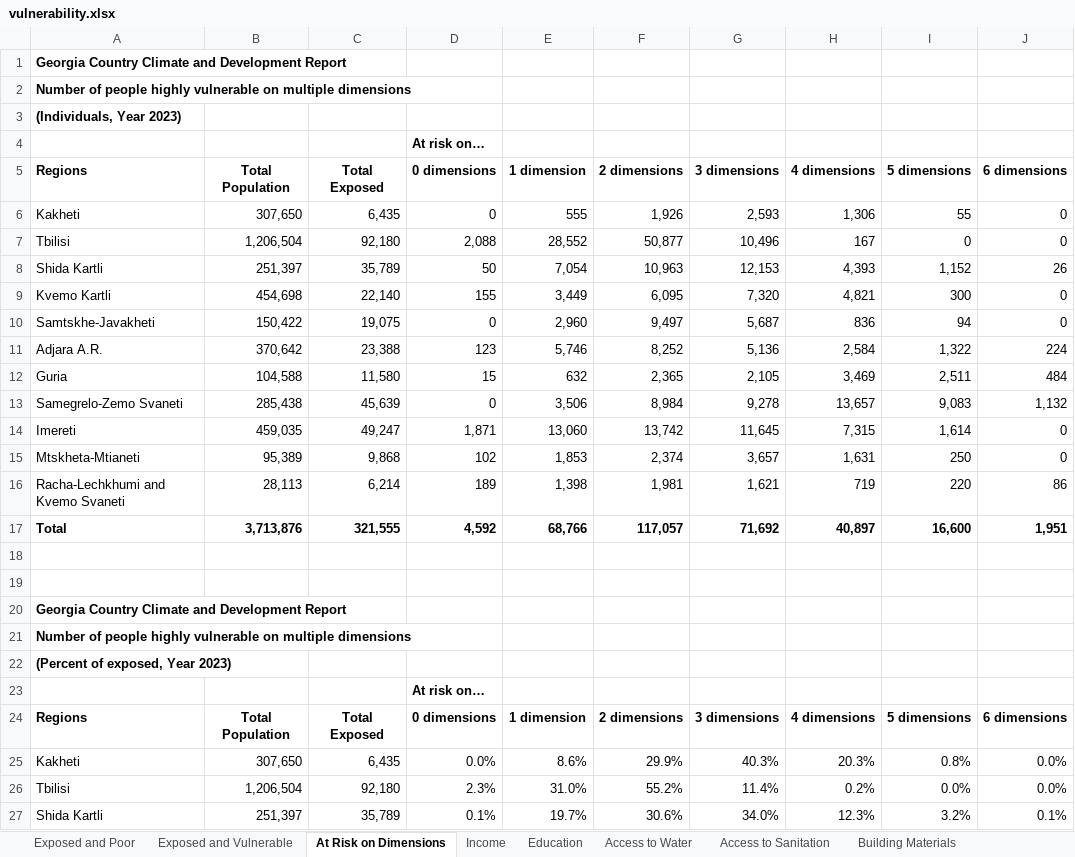
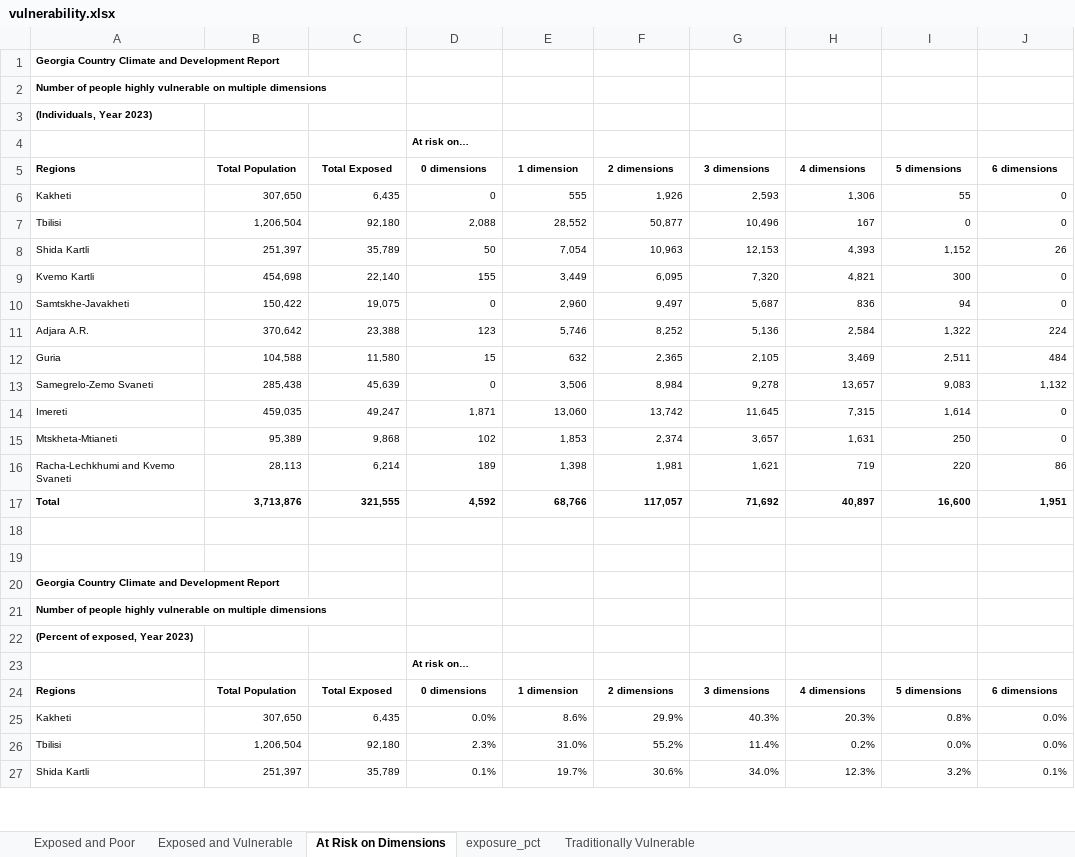
Before and after one commit to rvconsulting/geo-ccdr24, an Excel workbook: data/outputs/vulnerability.xlsx, sheet At Risk on Dimensions, drawn as a sheet; only a part is shown; values as stored, in another font and other column widths than the file's, no borders; the diff covers the shown part only; the diff names each change by its address in the sheet, - before the commit and + after, or states it on an @@ line.

Commit message:
Added risk by vulnerable groups.

```diff
--- a/data/outputs/vulnerability.xlsx (sheet At Risk on Dimensions)
+++ b/data/outputs/vulnerability.xlsx (sheet At Risk on Dimensions)
-sheet tab: Income
-sheet tab: Education
-sheet tab: Access to Water
-sheet tab: Access to Sanitation
-sheet tab: Building Materials
+sheet tab: Traditionally Vulnerable
@@ A1:A3 text size: smaller @@
@@ D4 text size: smaller @@
@@ A5:J17 text size: smaller @@
@@ A20:A22 text size: smaller @@
@@ D23 text size: smaller @@
@@ A24:J27 text size: smaller @@
```
Also changed, not shown: cell formats elsewhere in this sheet, sheet Exposed and Vulnerable, sheet exposure_pct, other sheet tabs, 1 other file.
